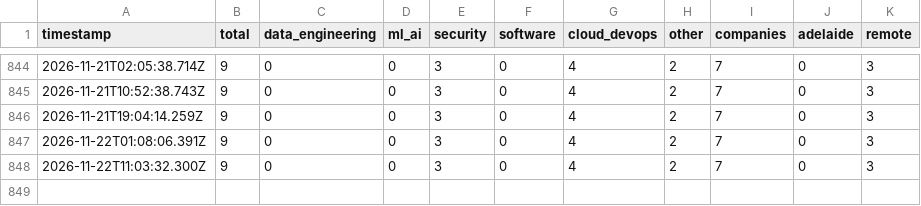
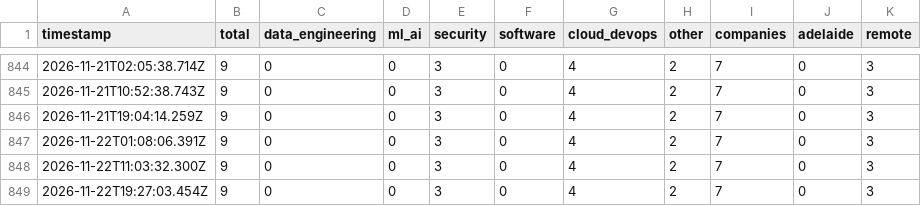
Before and after one commit to Vikrant892/au-tech-pulse, a CSV file: data/timeseries.csv, drawn as a sheet; only a part is shown, gaps mark what is left out.

Commit message:
data: pulse 2026-11-22 19:27 UTC

```diff
--- a/data/timeseries.csv
+++ b/data/timeseries.csv
@@ -848 +848,2 @@ timestamp,total,data_engineering,ml_ai,security,software,cloud_devops,other,comp
 2026-11-22T11:03:32.300Z,9,0,0,3,0,4,2,7,0,3
+2026-11-22T19:27:03.454Z,9,0,0,3,0,4,2,7,0,3
```
Also changed, not shown: 1 other file.
